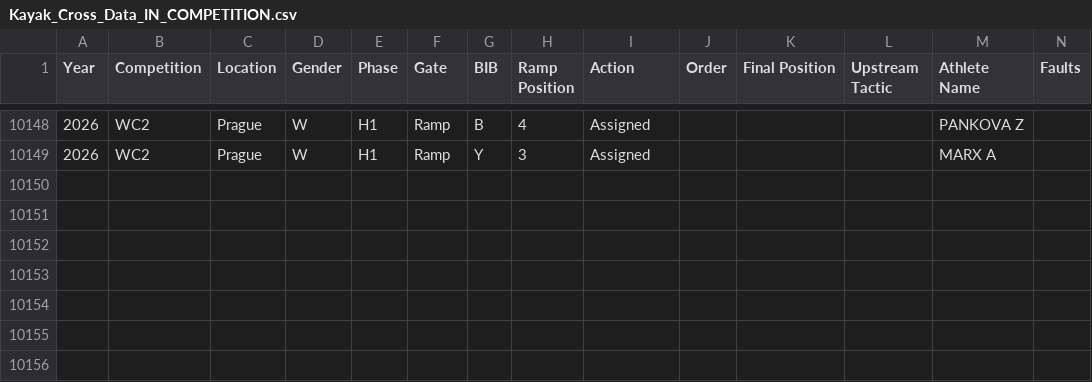
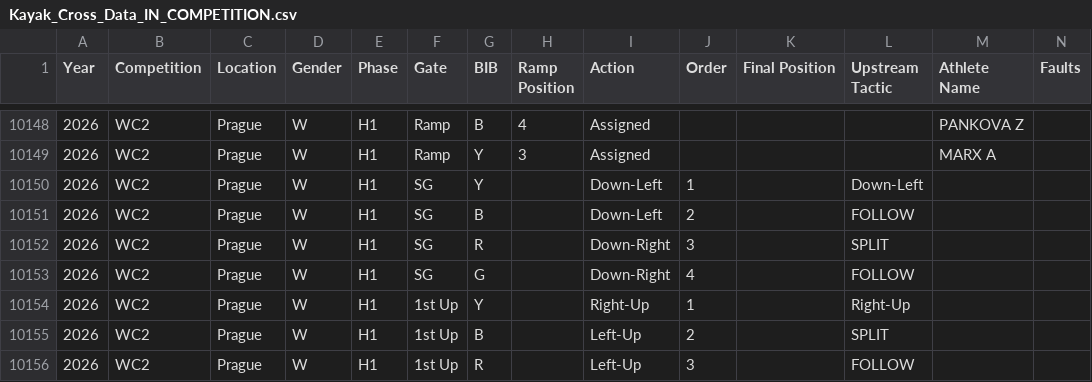
Before and after one commit to katrina-sutherland/kx_tagger, a CSV file: data/Kayak_Cross_Data_IN_COMPETITION.csv, drawn as a sheet; only a part is shown, gaps mark what is left out; rows hold the shown columns only; the diff names each change by its address in the sheet, - before the commit and + after, or states it on an @@ line.

Commit message:
Automated update for In-Competition Report: Kayak_Cross_Data_IN_COMPETITION.csv

```diff
--- a/data/Kayak_Cross_Data_IN_COMPETITION.csv
+++ b/data/Kayak_Cross_Data_IN_COMPETITION.csv
+row 10150: 2026 | WC2 | Prague | W | H1 | SG | Y |  | Down-Left | 1 |  | Down-Left
+row 10151: 2026 | WC2 | Prague | W | H1 | SG | B |  | Down-Left | 2 |  | FOLLOW
+row 10152: 2026 | WC2 | Prague | W | H1 | SG | R |  | Down-Right | 3 |  | SPLIT
+row 10153: 2026 | WC2 | Prague | W | H1 | SG | G |  | Down-Right | 4 |  | FOLLOW
+row 10154: 2026 | WC2 | Prague | W | H1 | 1st Up | Y |  | Right-Up | 1 |  | Right-Up
+row 10155: 2026 | WC2 | Prague | W | H1 | 1st Up | B |  | Left-Up | 2 |  | SPLIT
+row 10156: 2026 | WC2 | Prague | W | H1 | 1st Up | R |  | Left-Up | 3 |  | FOLLOW
```
